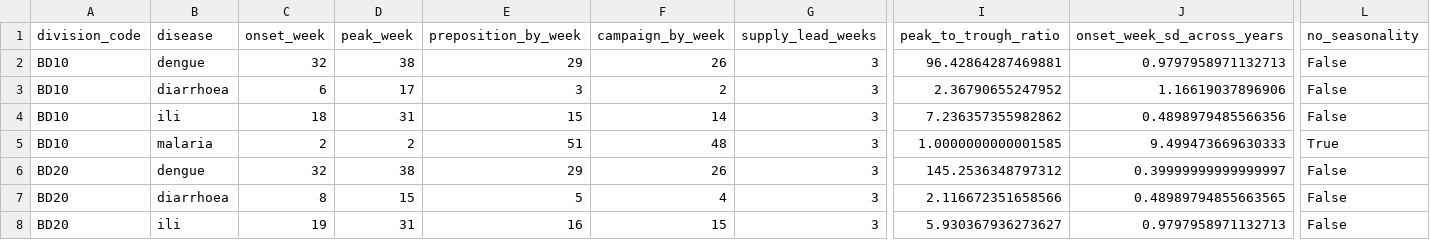
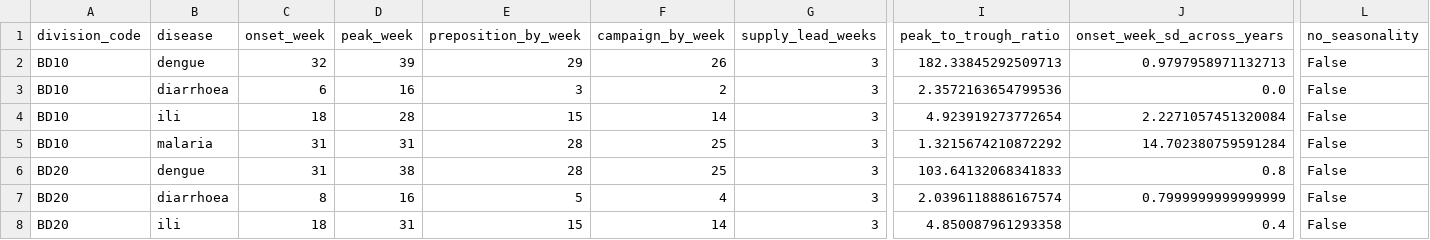
Before and after one commit to Shinzuu/episcope, a CSV file: docs/experiments/calendar_summary.csv, drawn as a sheet; only a part is shown, gaps mark what is left out; the diff covers the shown part only; the diff names each change by its address in the sheet, - before the commit and + after, or states it on an @@ line.

```diff
--- a/docs/experiments/calendar_summary.csv
+++ b/docs/experiments/calendar_summary.csv
-D2 (peak_week): 38
+D2 (peak_week): 39
-I2 (peak_to_trough_ratio): 96.42864287469881
+I2 (peak_to_trough_ratio): 182.33845292509713
-D3 (peak_week): 17
+D3 (peak_week): 16
-I3 (peak_to_trough_ratio): 2.36790655247952
+I3 (peak_to_trough_ratio): 2.3572163654799536
-J3 (onset_week_sd_across_years): 1.16619037896906
+J3 (onset_week_sd_across_years): 0.0
-D4 (peak_week): 31
+D4 (peak_week): 28
-I4 (peak_to_trough_ratio): 7.236357355982862
+I4 (peak_to_trough_ratio): 4.923919273772654
-J4 (onset_week_sd_across_years): 0.4898979485566356
+J4 (onset_week_sd_across_years): 2.2271057451320084
-C5 (onset_week): 2
+C5 (onset_week): 31
-D5 (peak_week): 2
+D5 (peak_week): 31
-E5 (preposition_by_week): 51
+E5 (preposition_by_week): 28
-F5 (campaign_by_week): 48
+F5 (campaign_by_week): 25
-I5 (peak_to_trough_ratio): 1.0000000000001585
+I5 (peak_to_trough_ratio): 1.3215674210872292
-J5 (onset_week_sd_across_years): 9.499473669630333
+J5 (onset_week_sd_across_years): 14.702380759591284
-L5 (no_seasonality): True
+L5 (no_seasonality): False
-C6 (onset_week): 32
+C6 (onset_week): 31
-E6 (preposition_by_week): 29
+E6 (preposition_by_week): 28
-F6 (campaign_by_week): 26
+F6 (campaign_by_week): 25
-I6 (peak_to_trough_ratio): 145.2536348797312
+I6 (peak_to_trough_ratio): 103.64132068341833
-J6 (onset_week_sd_across_years): 0.39999999999999997
+J6 (onset_week_sd_across_years): 0.8
-D7 (peak_week): 15
+D7 (peak_week): 16
-I7 (peak_to_trough_ratio): 2.116672351658566
+I7 (peak_to_trough_ratio): 2.0396118886167574
-J7 (onset_week_sd_across_years): 0.48989794855663565
+J7 (onset_week_sd_across_years): 0.7999999999999999
-C8 (onset_week): 19
+C8 (onset_week): 18
-E8 (preposition_by_week): 16
+E8 (preposition_by_week): 15
-F8 (campaign_by_week): 15
+F8 (campaign_by_week): 14
-I8 (peak_to_trough_ratio): 5.930367936273627
+I8 (peak_to_trough_ratio): 4.850087961293358
-J8 (onset_week_sd_across_years): 0.9797958971132713
+J8 (onset_week_sd_across_years): 0.4
```
Also changed, not shown: 123 edited cells elsewhere in this file, docs/experiments/allocation_baseline.csv, docs/experiments/allocation_curve.csv, 7 other files.
